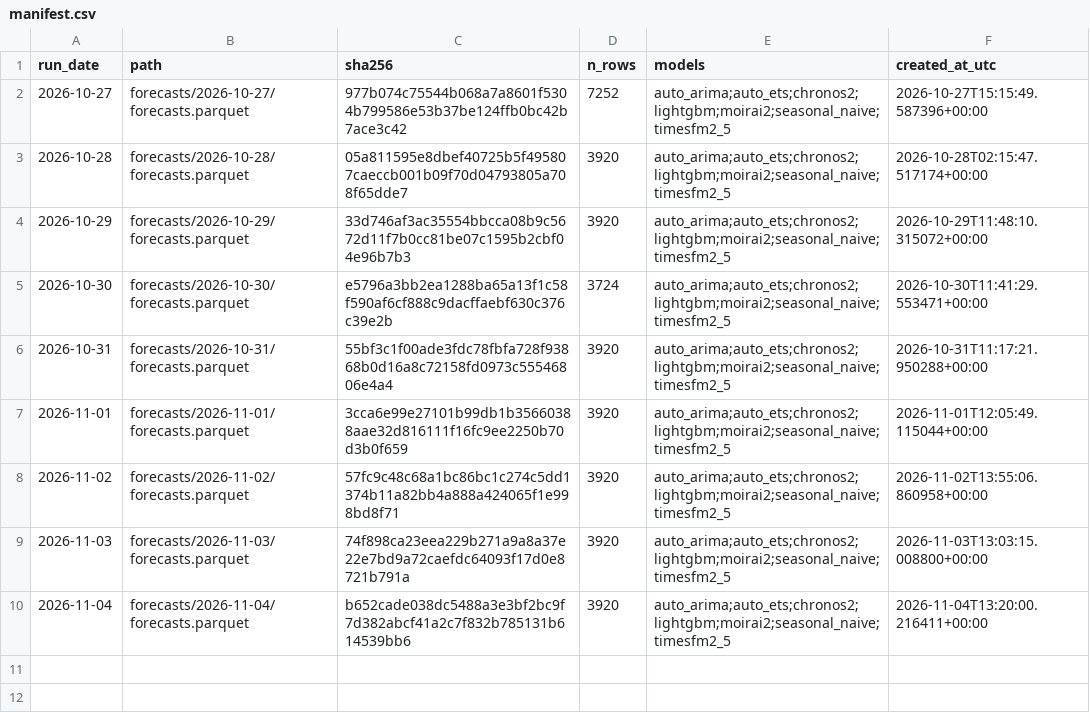
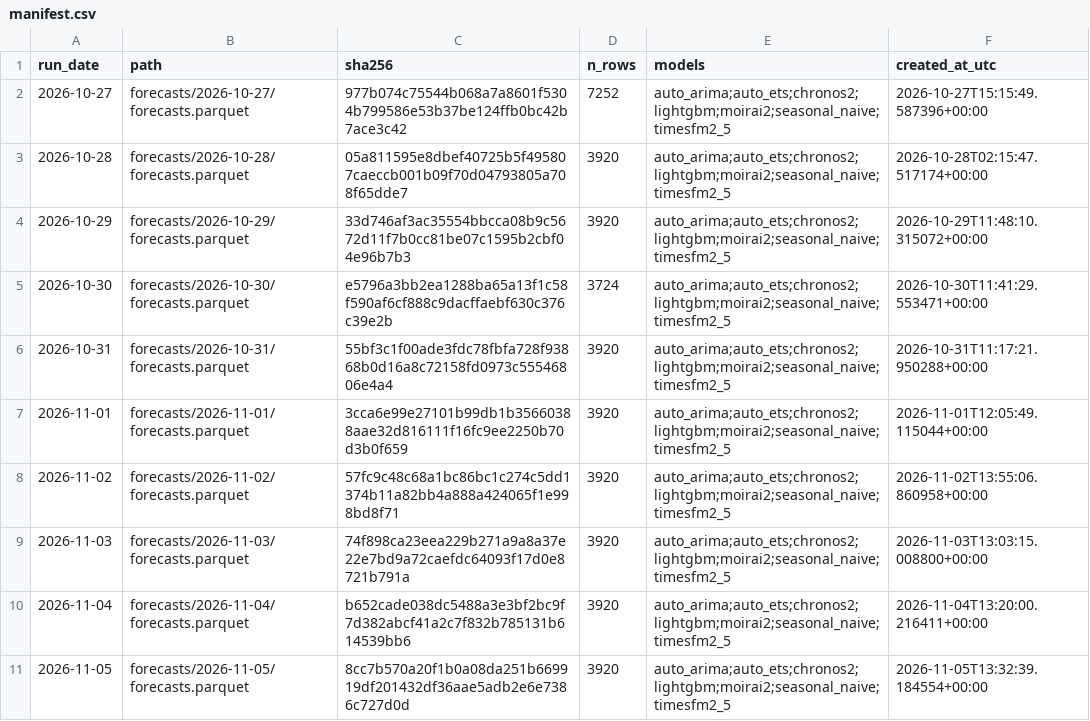
Before and after one commit to Tharun0127/Bhavishya, a CSV file: manifest.csv, drawn as a sheet.

Commit message:
forecasts: 2026-11-05

```diff
--- a/manifest.csv
+++ b/manifest.csv
@@ -10 +10,2 @@ run_date,path,sha256,n_rows,models,created_at_utc
 2026-11-04,forecasts/2026-11-04/forecasts.parquet,b652cade038dc5488a3e3bf2bc9f7d382abcf41a2c7f832b785131b614539bb6,3920,auto_arima;auto_ets;chronos2;lightgbm;moirai2;seasonal_naive;timesfm2_5,2026-11-04T13:20:00.216411+00:00
+2026-11-05,forecasts/2026-11-05/forecasts.parquet,8cc7b570a20f1b0a08da251b669919df201432df36aae5adb2e6e7386c727d0d,3920,auto_arima;auto_ets;chronos2;lightgbm;moirai2;seasonal_naive;timesfm2_5,2026-11-05T13:32:39.184554+00:00
```
Also changed, not shown: 3 other files.
